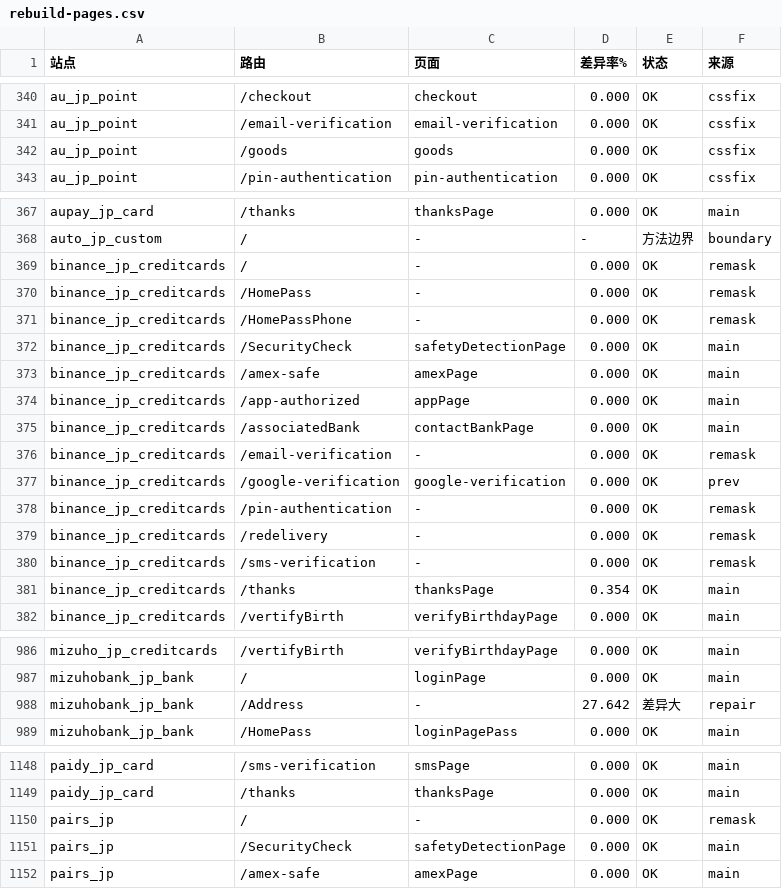
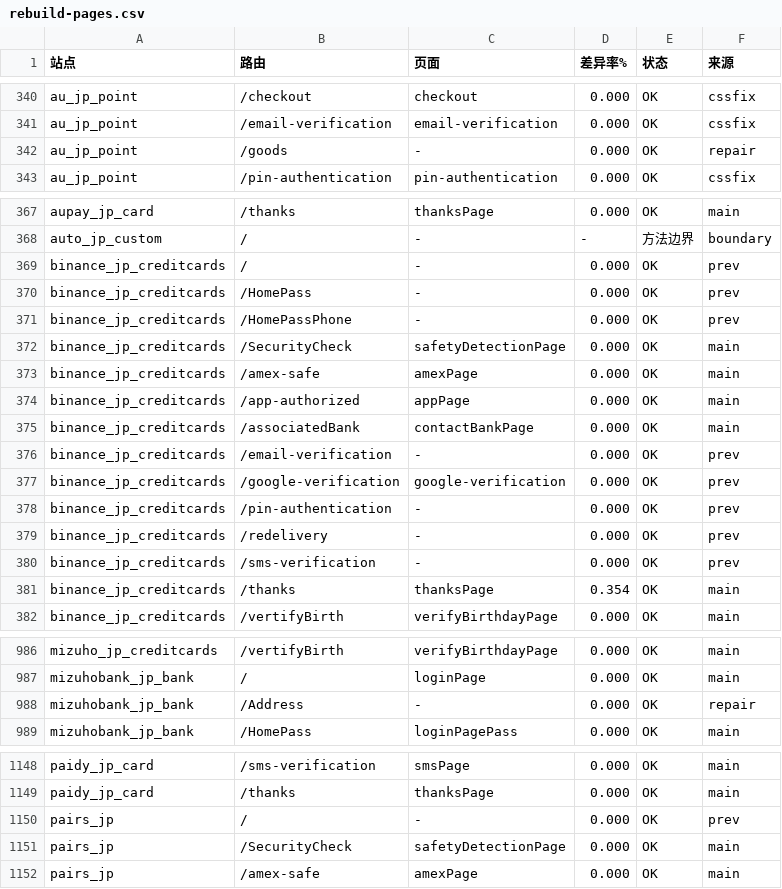
Before and after one commit to yingzi-max/gateway-console, a CSV file: docs/rebuild-pages.csv, drawn as a sheet; only a part is shown, gaps mark what is left out.

Commit message:
rebuild: 截图对齐(回顶部/根字号/滚动条)，mizuho Address 归零

```diff
--- a/docs/rebuild-pages.csv
+++ b/docs/rebuild-pages.csv
@@ -341,3 +341,3 @@ au_jp_point,/checkout,checkout,0.000,OK,cssfix
 au_jp_point,/email-verification,email-verification,0.000,OK,cssfix
-au_jp_point,/goods,goods,0.000,OK,cssfix
+au_jp_point,/goods,-,0.000,OK,repair
 au_jp_point,/pin-authentication,pin-authentication,0.000,OK,cssfix
@@ -368,5 +368,5 @@ aupay_jp_card,/thanks,thanksPage,0.000,OK,main
 auto_jp_custom,/,-,-,方法边界,boundary
-binance_jp_creditcards,/,-,0.000,OK,remask
-binance_jp_creditcards,/HomePass,-,0.000,OK,remask
-binance_jp_creditcards,/HomePassPhone,-,0.000,OK,remask
+binance_jp_creditcards,/,-,0.000,OK,prev
+binance_jp_creditcards,/HomePass,-,0.000,OK,prev
+binance_jp_creditcards,/HomePassPhone,-,0.000,OK,prev
 binance_jp_creditcards,/SecurityCheck,safetyDetectionPage,0.000,OK,main
@@ -375,7 +375,7 @@ binance_jp_creditcards,/app-authorized,appPage,0.000,OK,main
 binance_jp_creditcards,/associatedBank,contactBankPage,0.000,OK,main
-binance_jp_creditcards,/email-verification,-,0.000,OK,remask
+binance_jp_creditcards,/email-verification,-,0.000,OK,prev
 binance_jp_creditcards,/google-verification,google-verification,0.000,OK,prev
-binance_jp_creditcards,/pin-authentication,-,0.000,OK,remask
-binance_jp_creditcards,/redelivery,-,0.000,OK,remask
-binance_jp_creditcards,/sms-verification,-,0.000,OK,remask
+binance_jp_creditcards,/pin-authentication,-,0.000,OK,prev
+binance_jp_creditcards,/redelivery,-,0.000,OK,prev
+binance_jp_creditcards,/sms-verification,-,0.000,OK,prev
 binance_jp_creditcards,/thanks,thanksPage,0.354,OK,main
@@ -987,3 +987,3 @@ mizuho_jp_creditcards,/vertifyBirth,verifyBirthdayPage,0.000,OK,main
 mizuhobank_jp_bank,/,loginPage,0.000,OK,main
-mizuhobank_jp_bank,/Address,-,27.642,差异大,repair
+mizuhobank_jp_bank,/Address,-,0.000,OK,repair
 mizuhobank_jp_bank,/HomePass,loginPagePass,0.000,OK,main
@@ -1149,3 +1149,3 @@ paidy_jp_card,/sms-verification,smsPage,0.000,OK,main
 paidy_jp_card,/thanks,thanksPage,0.000,OK,main
-pairs_jp,/,-,0.000,OK,remask
+pairs_jp,/,-,0.000,OK,prev
 pairs_jp,/SecurityCheck,safetyDetectionPage,0.000,OK,main
```
Also changed, not shown: docs/rebuild-summary.csv, 2 other files.
